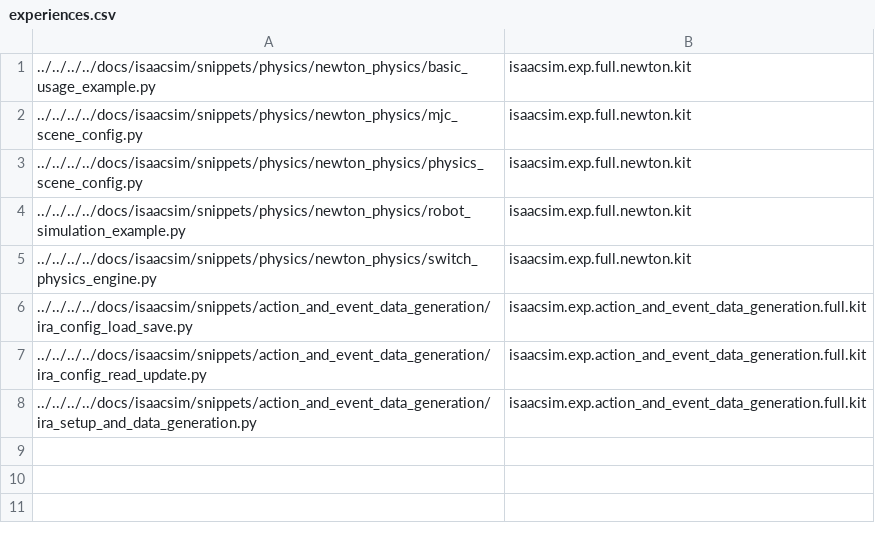
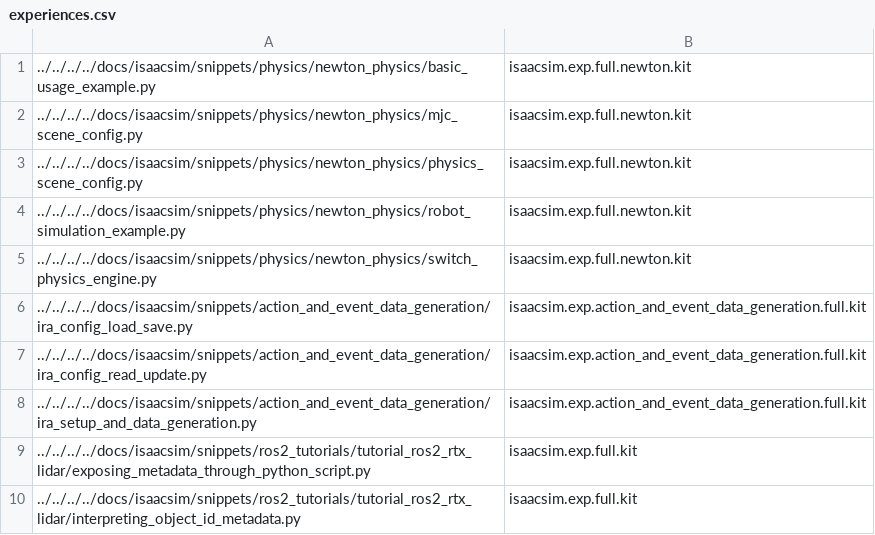
Before and after one commit to stevenf7/IsaacSim, a CSV file: source/standalone_examples/testing/doc_snippets/experiences.csv, drawn as a sheet.

```diff
--- a/source/standalone_examples/testing/doc_snippets/experiences.csv
+++ b/source/standalone_examples/testing/doc_snippets/experiences.csv
@@ -8 +8,3 @@
 ../../../../docs/isaacsim/snippets/action_and_event_data_generation/ira_setup_and_data_generation.py,isaacsim.exp.action_and_event_data_generation.full.kit
+../../../../docs/isaacsim/snippets/ros2_tutorials/tutorial_ros2_rtx_lidar/exposing_metadata_through_python_script.py,isaacsim.exp.full.kit
+../../../../docs/isaacsim/snippets/ros2_tutorials/tutorial_ros2_rtx_lidar/interpreting_object_id_metadata.py,isaacsim.exp.full.kit
```
Also changed, not shown: source/standalone_examples/testing/doc_snippets/excluded_snippets.csv, source/standalone_examples/testing/doc_snippets/expected_failures.csv, 4 other files.
